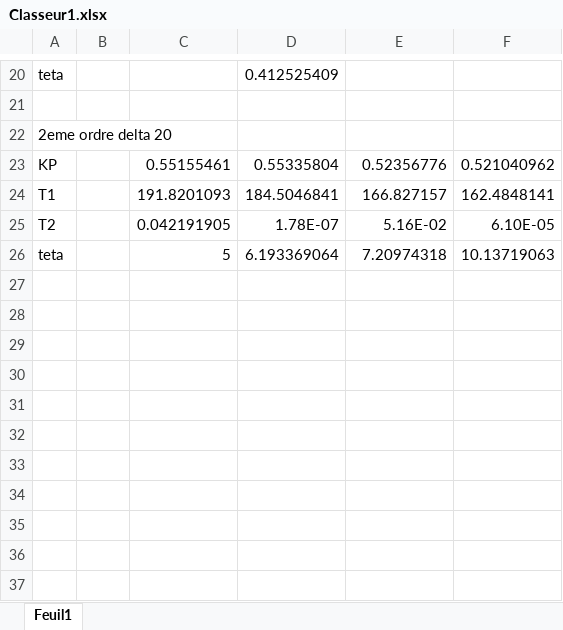
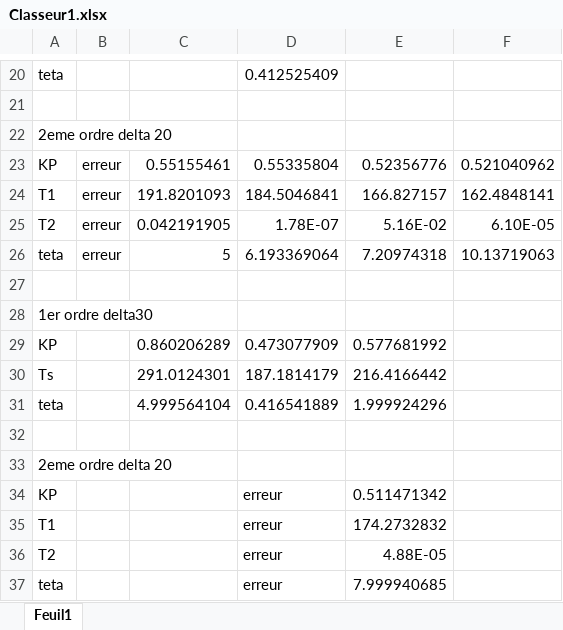
Before and after one commit to LeTouristeDeLECAM/Control-Theory-Laboratory, an Excel workbook: Classeur1.xlsx, sheet Feuil1, drawn as a sheet; only a part is shown, gaps mark what is left out; values as stored, in another font and other column widths than the file's, no borders; charts and pictures not drawn; the diff names each change by its address in the sheet, - before the commit and + after, or states it on an @@ line.

```diff
--- a/Classeur1.xlsx (sheet Feuil1)
+++ b/Classeur1.xlsx (sheet Feuil1)
-B23:B26: (empty)
+B23:B26: erreur
+row 27: (empty)
+row 28: 1er ordre delta30
+row 29: KP |  | 0.860206289 | 0.473077909 | 0.577681992
+row 30: Ts |  | 291.0124301 | 187.1814179 | 216.4166442
+row 31: teta |  | 4.999564104 | 0.416541889 | 1.999924296
+row 32: (empty)
+row 33: 2eme ordre delta 20
+row 34: KP |  |  | erreur | 0.511471342
+row 35: T1 |  |  | erreur | 174.2732832
+row 36: T2 |  |  | erreur | 4.88E-05
+row 37: teta |  |  | erreur | 7.999940685
```
Also changed, not shown: charts or pictures, 16 other files.
